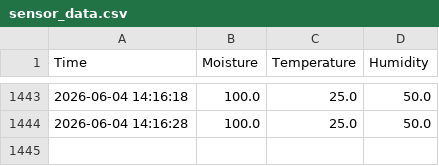
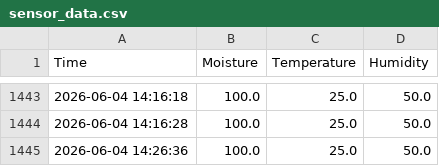
Before and after one commit to Mutou-dev123/plant-iot-system, a CSV file: sensor_data.csv, drawn as a sheet; only a part is shown, gaps mark what is left out; the diff names each change by its address in the sheet, - before the commit and + after, or states it on an @@ line.

```diff
--- a/sensor_data.csv
+++ b/sensor_data.csv
+row 1445: 2026-06-04 14:26:36 | 100.0 | 25.0 | 50.0
```
Also changed, not shown: 1 other file.
